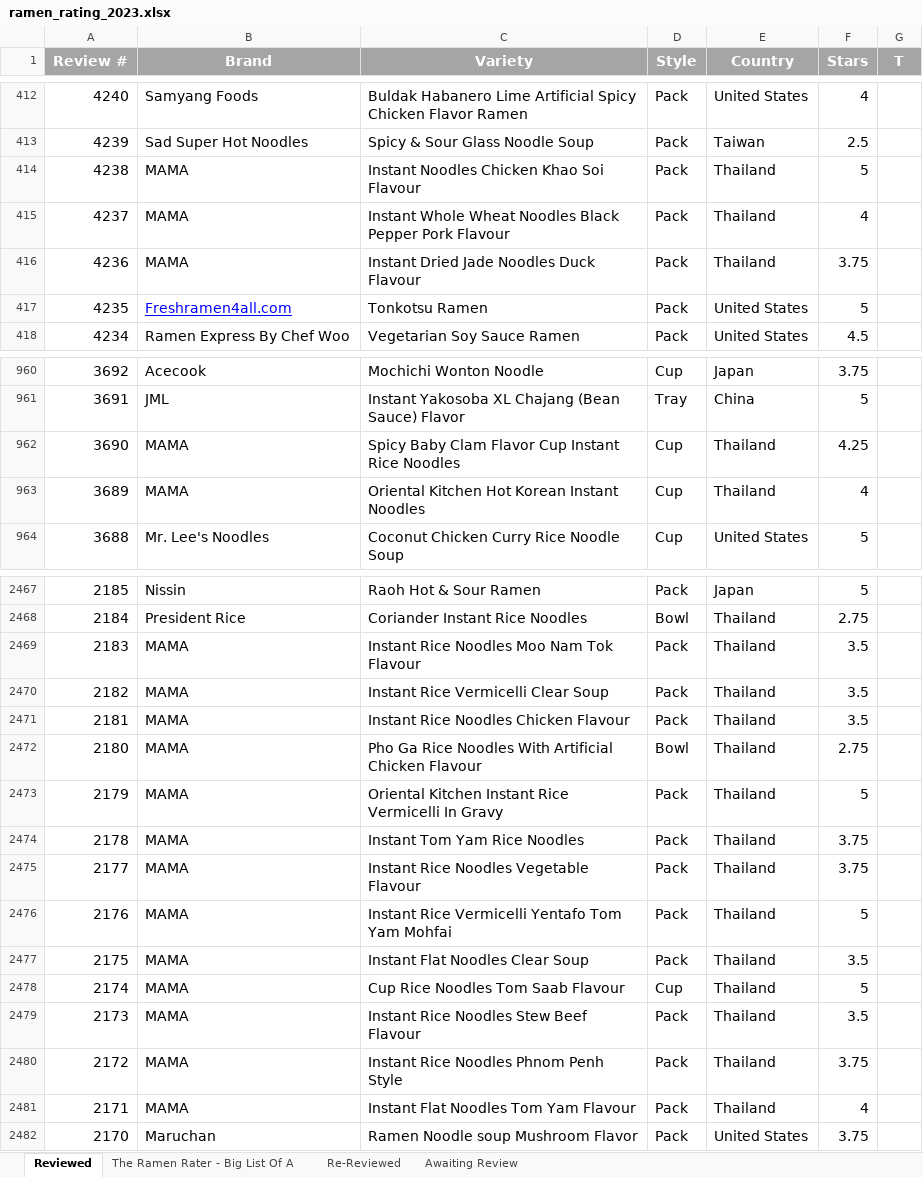
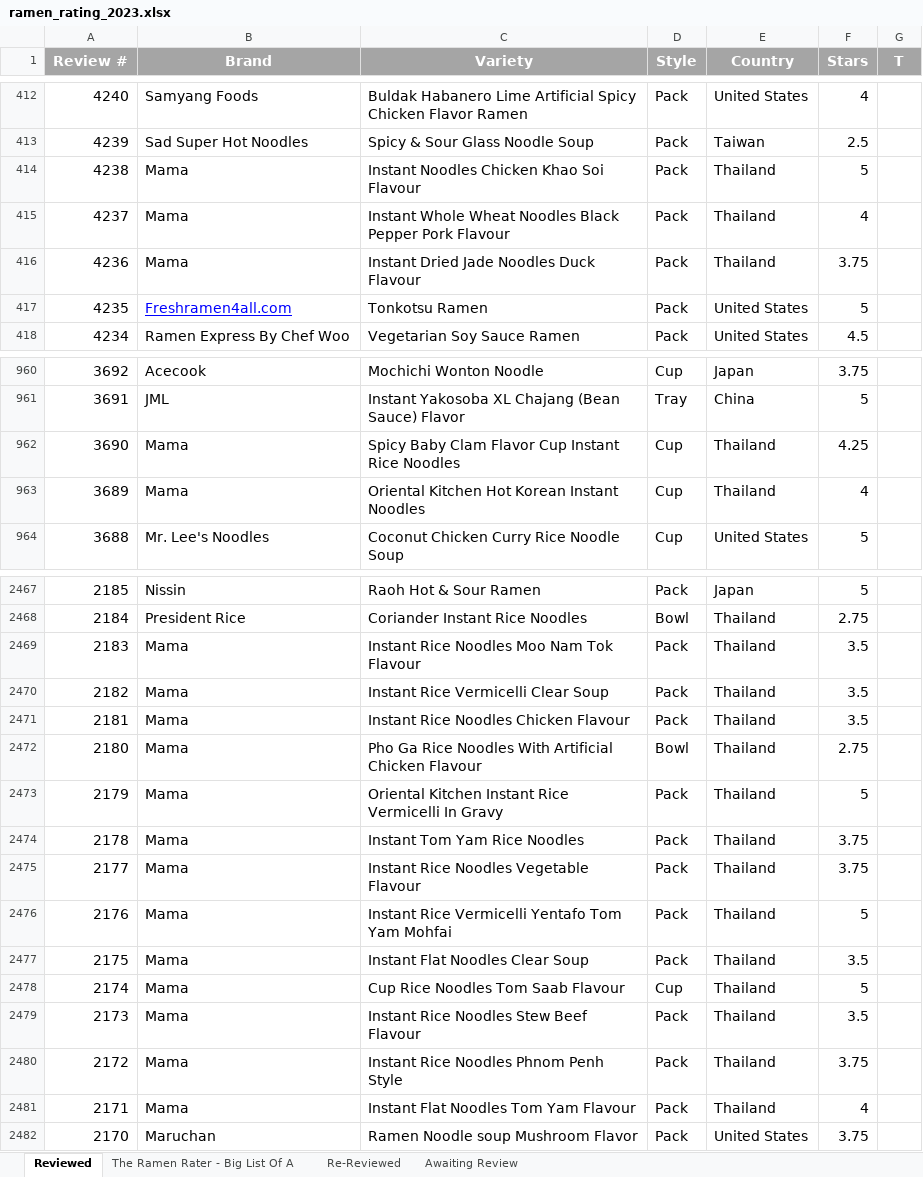
Before and after one commit to tantlu/ramen_rating_2024, an Excel workbook: ramen_rating_2023.xlsx, sheet Reviewed, drawn as a sheet; only a part is shown, gaps mark what is left out; values as stored, in another font and other column widths than the file's, no borders; the diff covers the shown part only; the diff names each change by its address in the sheet, - before the commit and + after, or states it on an @@ line.

```diff
--- a/ramen_rating_2023.xlsx (sheet Reviewed)
+++ b/ramen_rating_2023.xlsx (sheet Reviewed)
-B414:B416 (Brand): MAMA
+B414:B416 (Brand): Mama
-B962:B963 (Brand): MAMA
+B962:B963 (Brand): Mama
-B2469:B2481 (Brand): MAMA
+B2469:B2481 (Brand): Mama
```
Also changed, not shown: 24 edited cells elsewhere in this sheet, 10 other files.
